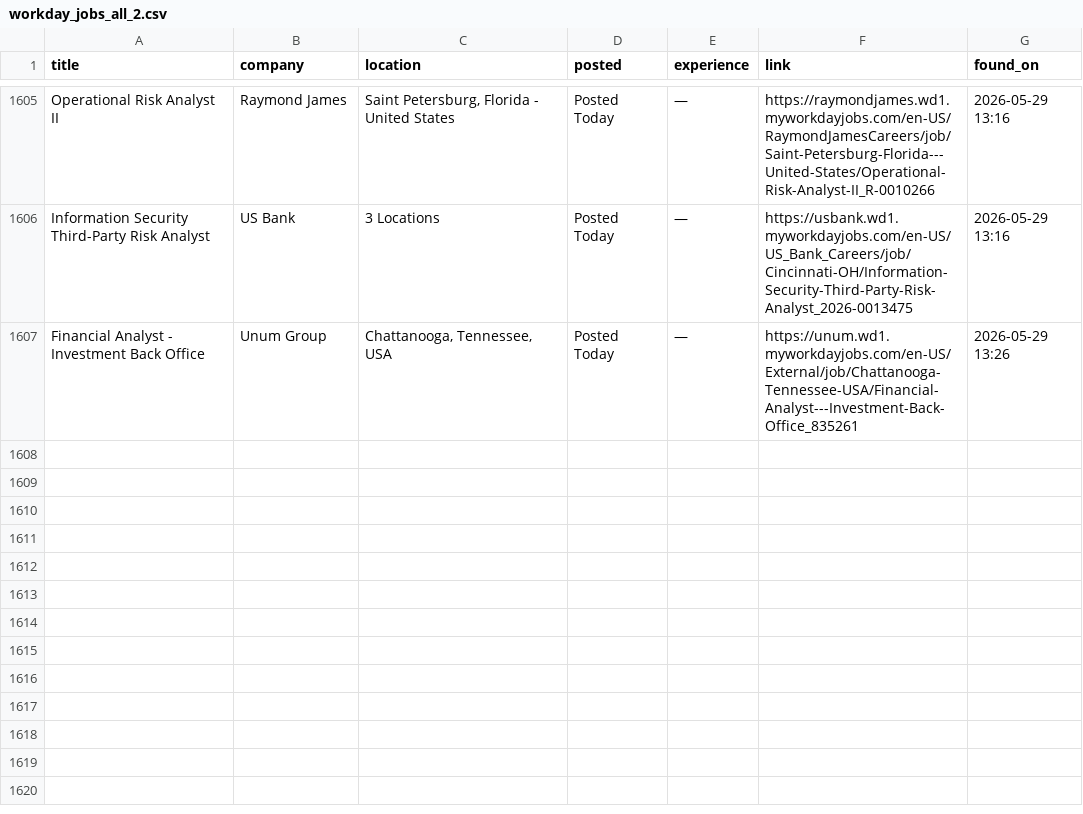
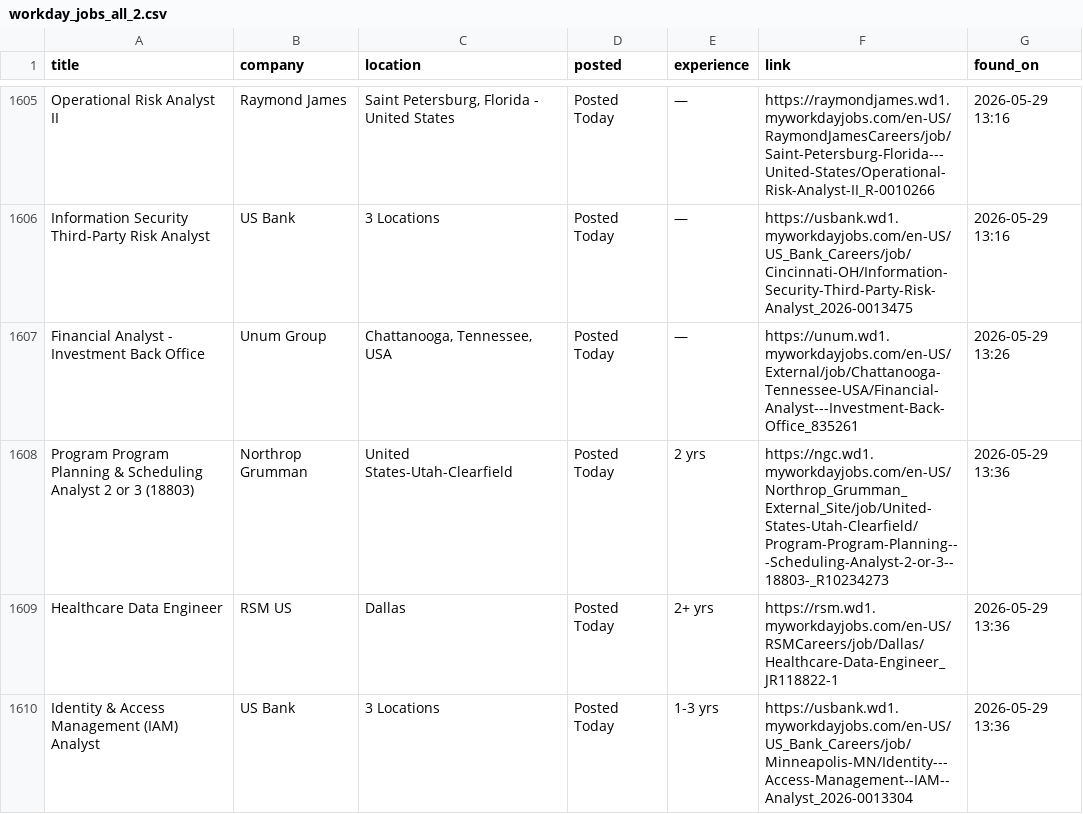
Before and after one commit to OzSpidey/Job_Automation, a CSV file: csv/workday_jobs_all_2.csv, drawn as a sheet; only a part is shown, gaps mark what is left out.

```diff
--- a/csv/workday_jobs_all_2.csv
+++ b/csv/workday_jobs_all_2.csv
@@ -1607 +1607,4 @@ Information Security Third-Party Risk Analyst,US Bank,3 Locations,Posted Today,
 Financial Analyst - Investment Back Office,Unum Group,"Chattanooga, Tennessee, USA",Posted Today,—,https://unum.wd1.myworkdayjobs.com/en-US/External/job/Chattanooga-Tennessee-USA/Financial-Analyst---Investment-Back-Office_835261,2026-05-29 13:26
+Program Program Planning & Scheduling Analyst 2 or 3 (18803),Northrop Grumman,United States-Utah-Clearfield,Posted Today,2 yrs,https://ngc.wd1.myworkdayjobs.com/en-US/Northrop_Grumman_External_Site/job/United-States-Utah-Clearfield/Program-Program-Planning---Scheduling-Analyst-2-or-3--18803-_R10234273,2026-05-29 13:36
+Healthcare Data Engineer,RSM US,Dallas,Posted Today,2+ yrs,https://rsm.wd1.myworkdayjobs.com/en-US/RSMCareers/job/Dallas/Healthcare-Data-Engineer_JR118822-1,2026-05-29 13:36
+Identity & Access Management (IAM) Analyst,US Bank,3 Locations,Posted Today,1-3 yrs,https://usbank.wd1.myworkdayjobs.com/en-US/US_Bank_Careers/job/Minneapolis-MN/Identity---Access-Management--IAM--Analyst_2026-0013304,2026-05-29 13:36
```
Also changed, not shown: 1 other file.
